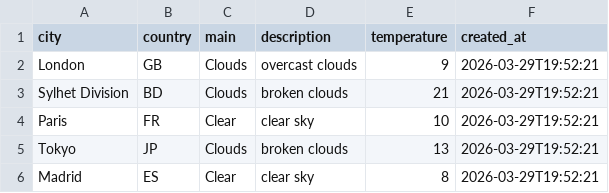
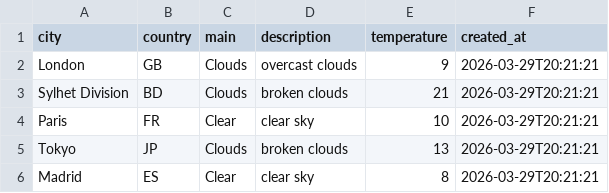
Before and after one commit to amzzz930/weather-api-integration, a CSV file: weather_data.csv, drawn as a sheet.

```diff
--- a/weather_data.csv
+++ b/weather_data.csv
@@ -1,6 +1,6 @@
 city,country,main,description,temperature,created_at
-London,GB,Clouds,overcast clouds,9,2026-03-29T19:52:21
-Sylhet Division,BD,Clouds,broken clouds,21,2026-03-29T19:52:21
-Paris,FR,Clear,clear sky,10,2026-03-29T19:52:21
-Tokyo,JP,Clouds,broken clouds,13,2026-03-29T19:52:21
-Madrid,ES,Clear,clear sky,8,2026-03-29T19:52:21
+London,GB,Clouds,overcast clouds,9,2026-03-29T20:21:21
+Sylhet Division,BD,Clouds,broken clouds,21,2026-03-29T20:21:21
+Paris,FR,Clear,clear sky,10,2026-03-29T20:21:21
+Tokyo,JP,Clouds,broken clouds,13,2026-03-29T20:21:21
+Madrid,ES,Clear,clear sky,8,2026-03-29T20:21:21
```
